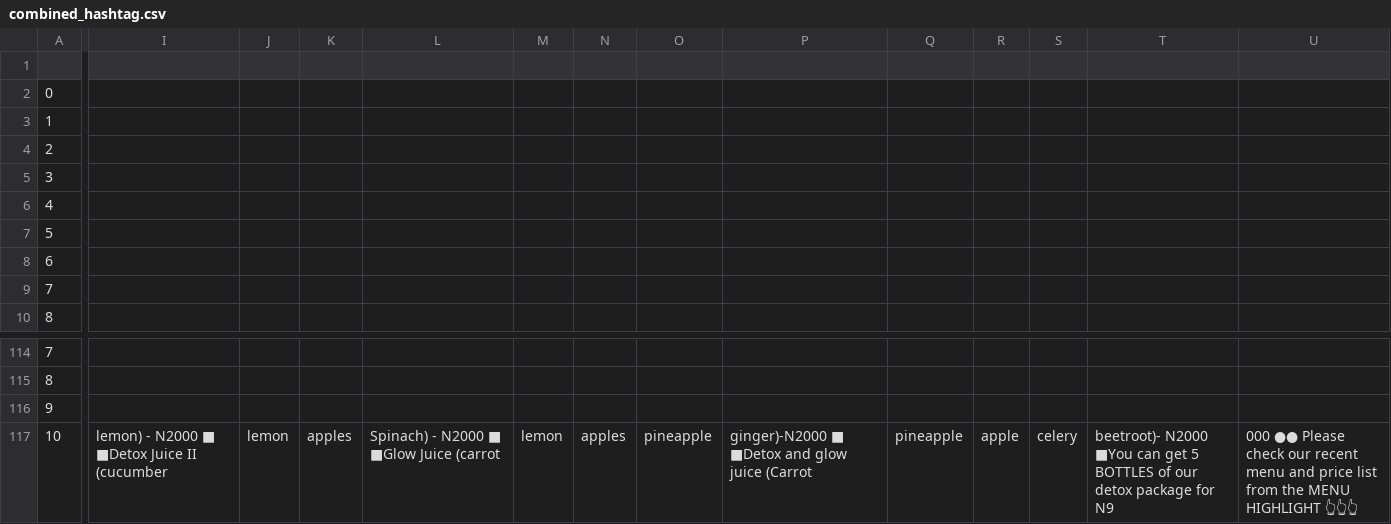
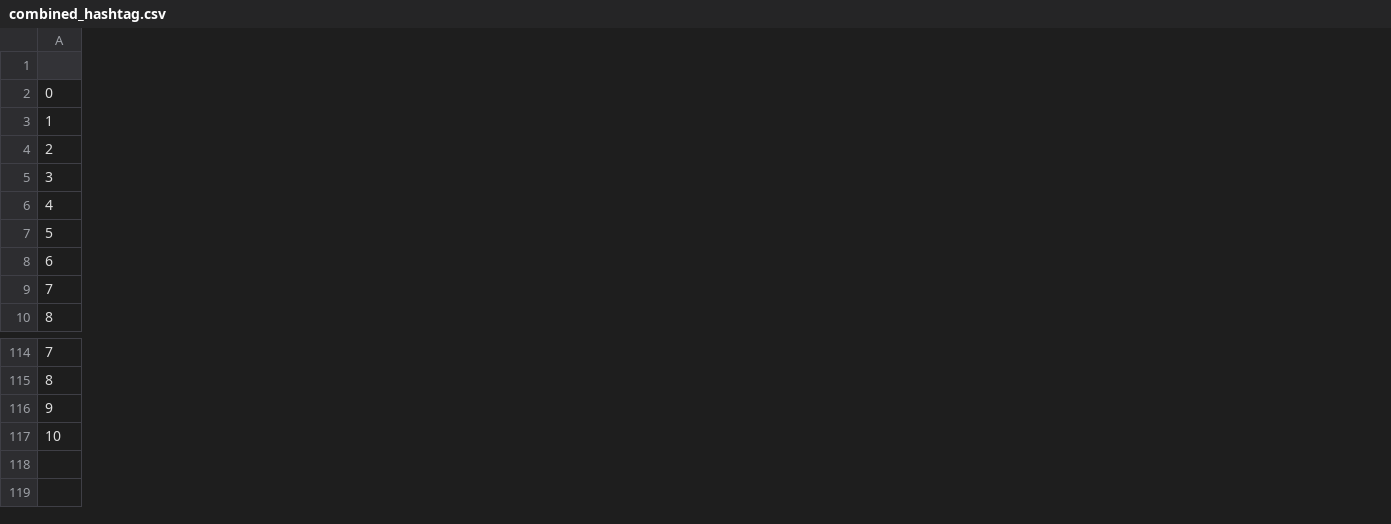
Before and after one commit to ayeeshasultana/merkalysis, a CSV file: datasets/combined_hashtag.csv, drawn as a sheet; only a part is shown, gaps mark what is left out; the diff covers the shown part only; the diff names each change by its address in the sheet, - before the commit and + after, or states it on an @@ line.

Commit message:
Update combined_hashtag.csv

```diff
--- a/datasets/combined_hashtag.csv
+++ b/datasets/combined_hashtag.csv
-column I, row 117: lemon) - N2000 ■ ■Detox Juice II (cucumber
-column J, row 117: lemon
-column K, row 117: apples
-column L, row 117: Spinach) - N2000 ■ ■Glow Juice (carrot
-column M, row 117: lemon
-column N, row 117: apples
-column O, row 117: pineapple
-column P, row 117: ginger)-N2000 ■ ■Detox and glow juice (Carrot
-column Q, row 117: pineapple
-column R, row 117: apple
-column S, row 117: celery
-column T, row 117: beetroot)- N2000 ■You can get 5 BOTTLES of our detox package for N9
-column U, row 117: 000 ●● Please check our recent menu and price list from the MENU HIGHLIGHT 👆👆👆
```
Also changed, not shown: 3 removed columns and 5 edited cells elsewhere in this file.
